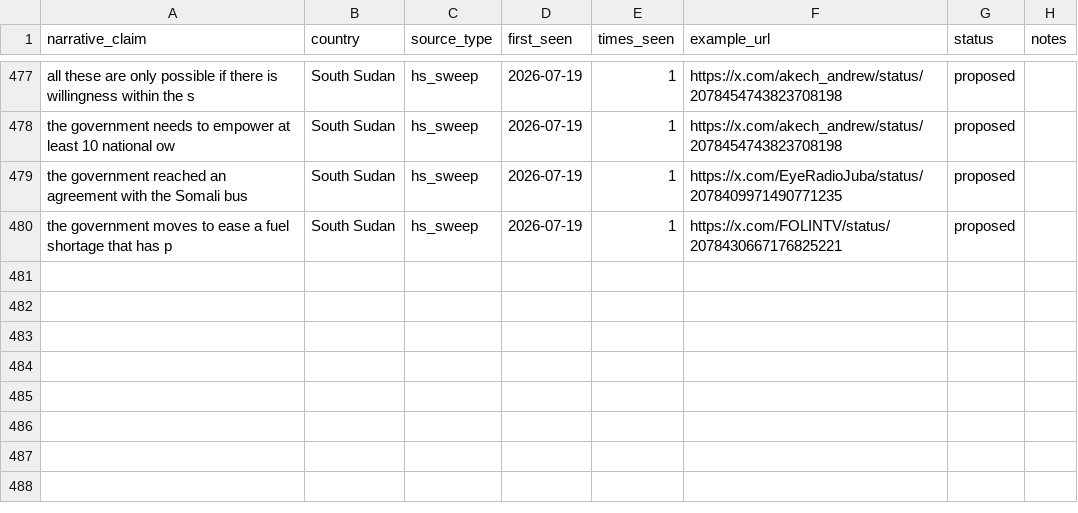
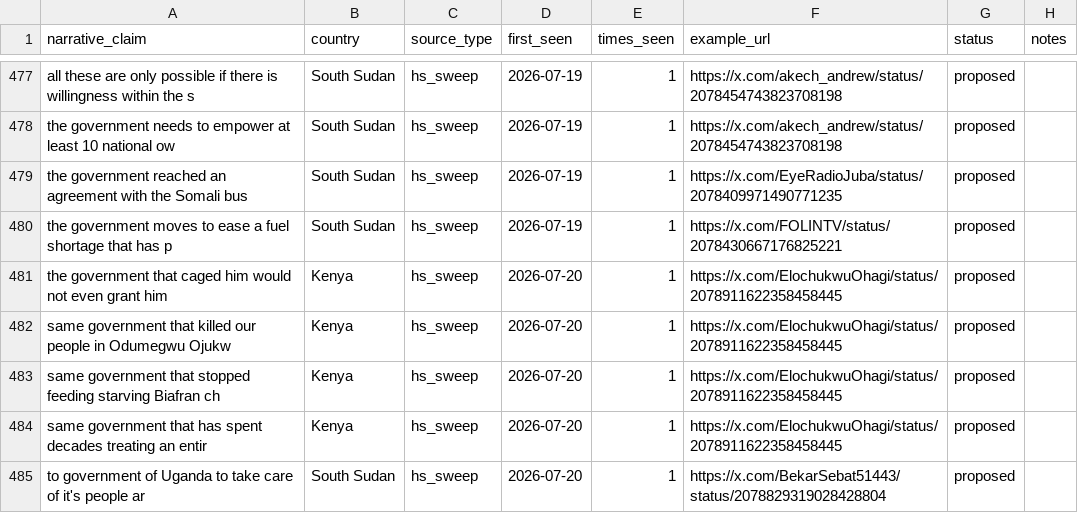
Before and after one commit to KSvend/IRIS, a CSV file: monitoring/autolearn/narrative_discoveries.csv, drawn as a sheet; only a part is shown, gaps mark what is left out.

```diff
--- a/monitoring/autolearn/narrative_discoveries.csv
+++ b/monitoring/autolearn/narrative_discoveries.csv
@@ -491 +491,6 @@ the government reached an agreement with the Somali bus,South Sudan,hs_sweep,202
 the government moves to ease a fuel shortage that has p,South Sudan,hs_sweep,2026-07-19,1,https://x.com/FOLINTV/status/2078430667176825221,proposed,
+the government that caged him would not even grant him,Kenya,hs_sweep,2026-07-20,1,https://x.com/ElochukwuOhagi/status/2078911622358458445,proposed,
+same government that killed our people in Odumegwu Ojukw,Kenya,hs_sweep,2026-07-20,1,https://x.com/ElochukwuOhagi/status/2078911622358458445,proposed,
+same government that stopped feeding starving Biafran ch,Kenya,hs_sweep,2026-07-20,1,https://x.com/ElochukwuOhagi/status/2078911622358458445,proposed,
+same government that has spent decades treating an entir,Kenya,hs_sweep,2026-07-20,1,https://x.com/ElochukwuOhagi/status/2078911622358458445,proposed,
+to government of Uganda to take care of it's people ar,South Sudan,hs_sweep,2026-07-20,1,https://x.com/BekarSebat51443/status/2078829319028428804,proposed,
```
Also changed, not shown: monitoring/autolearn/learned_keywords_hs.csv, monitoring/autolearn/toxic_handles.csv, 8 other files.
